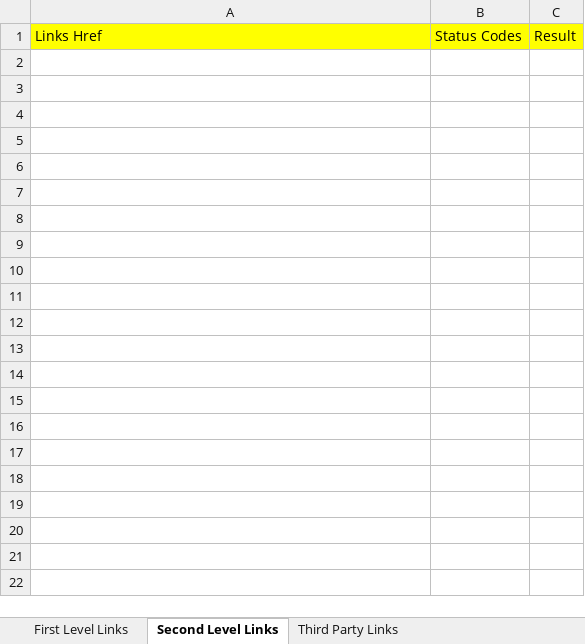
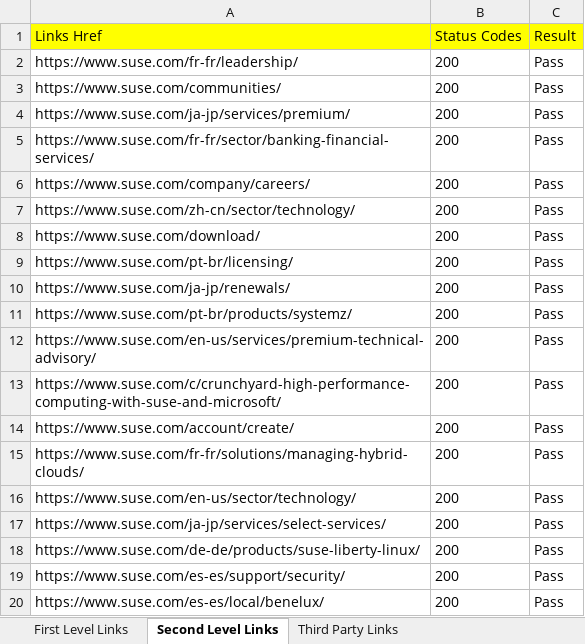
Before and after one commit to nitishgrazitti/suse_repo, an Excel workbook: Suse/src/main/java/SuseLinks.xlsx, sheet Second Level Links, drawn as a sheet; only a part is shown; values as stored, in another font and other column widths than the file's, no borders; the diff covers the shown part only; the diff names each change by its address in the sheet, - before the commit and + after, or states it on an @@ line.

```diff
--- a/Suse/src/main/java/SuseLinks.xlsx (sheet Second Level Links)
+++ b/Suse/src/main/java/SuseLinks.xlsx (sheet Second Level Links)
+row 2: https://www.suse.com/fr-fr/leadership/ | 200 | Pass
+row 3: https://www.suse.com/communities/ | 200 | Pass
+row 4: https://www.suse.com/ja-jp/services/premium/ | 200 | Pass
+row 5: https://www.suse.com/fr-fr/sector/banking-financial-services/ | 200 | Pass
+row 6: https://www.suse.com/company/careers/ | 200 | Pass
+row 7: https://www.suse.com/zh-cn/sector/technology/ | 200 | Pass
+row 8: https://www.suse.com/download/ | 200 | Pass
+row 9: https://www.suse.com/pt-br/licensing/ | 200 | Pass
+row 10: https://www.suse.com/ja-jp/renewals/ | 200 | Pass
+row 11: https://www.suse.com/pt-br/products/systemz/ | 200 | Pass
+row 12: https://www.suse.com/en-us/services/premium-technical-advisory/ | 200 | Pass
+row 13: https://www.suse.com/c/crunchyard-high-performance-computing-with-suse-and-microsoft/ | 200 | Pass
+row 14: https://www.suse.com/account/create/ | 200 | Pass
+row 15: https://www.suse.com/fr-fr/solutions/managing-hybrid-clouds/ | 200 | Pass
+row 16: https://www.suse.com/en-us/sector/technology/ | 200 | Pass
+row 17: https://www.suse.com/ja-jp/services/select-services/ | 200 | Pass
+row 18: https://www.suse.com/de-de/products/suse-liberty-linux/ | 200 | Pass
+row 19: https://www.suse.com/es-es/support/security/ | 200 | Pass
+row 20: https://www.suse.com/es-es/local/benelux/ | 200 | Pass
```
Also changed, not shown: 623 added rows elsewhere in this sheet, sheet First Level Links, sheet Third Party Links, 1 other file.
